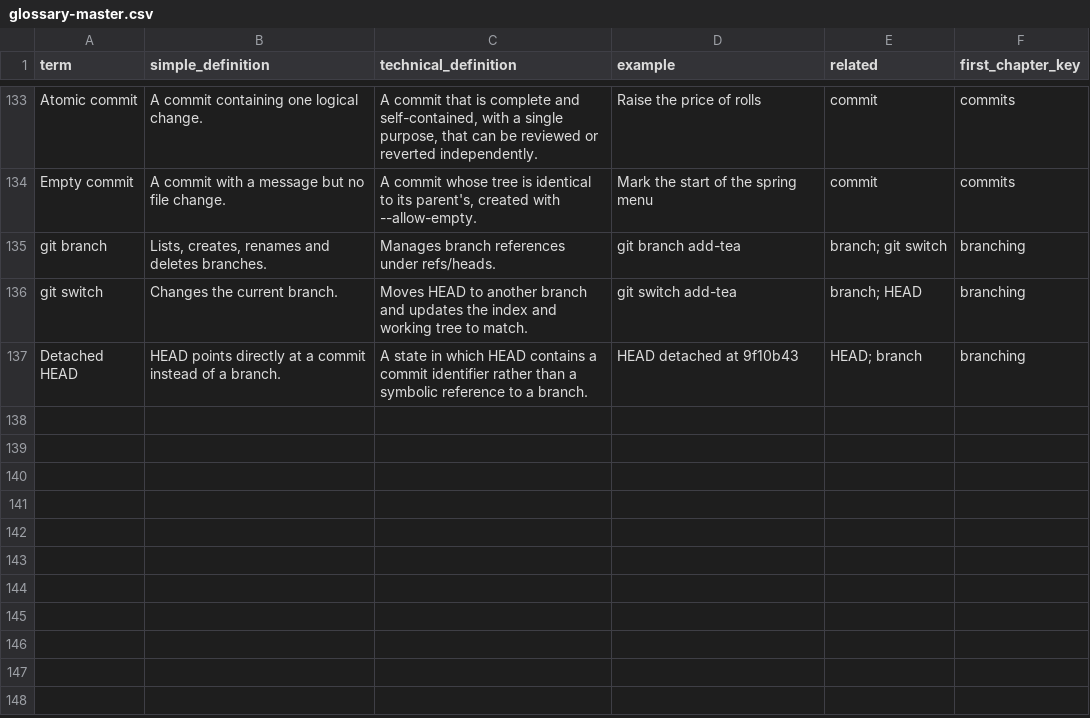
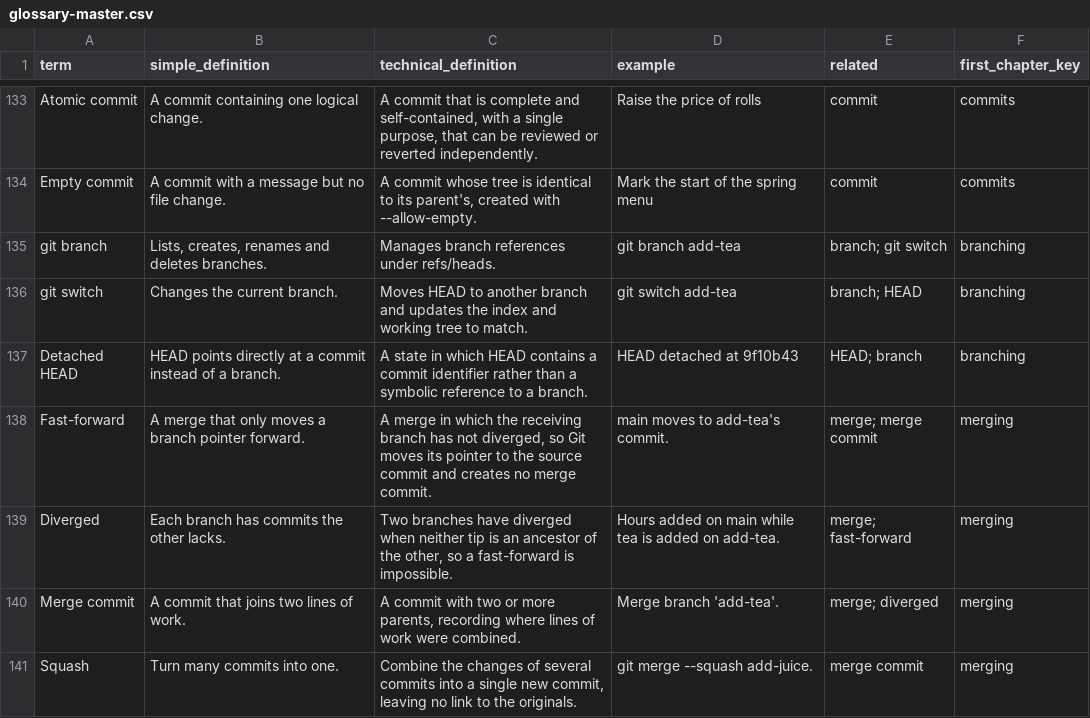
Before and after one commit to Sharifwa123/Books, a CSV file: git-and-github-mastery/glossary/glossary-master.csv, drawn as a sheet; only a part is shown, gaps mark what is left out; the diff names each change by its address in the sheet, - before the commit and + after, or states it on an @@ line.

```diff
--- a/git-and-github-mastery/glossary/glossary-master.csv
+++ b/git-and-github-mastery/glossary/glossary-master.csv
+row 138: Fast-forward | A merge that only moves a branch pointer forward. | A merge in which the receiving branch has not diverged, so Git moves its pointer to the source commit and creates no merge commit. | main moves to add-tea's commit. | merge; merge commit | merging
+row 139: Diverged | Each branch has commits the other lacks. | Two branches have diverged when neither tip is an ancestor of the other, so a fast-forward is impossible. | Hours added on main while tea is added on add-tea. | merge; fast-forward | merging
+row 140: Merge commit | A commit that joins two lines of work. | A commit with two or more parents, recording where lines of work were combined. | Merge branch 'add-tea'. | merge; diverged | merging
+row 141: Squash | Turn many commits into one. | Combine the changes of several commits into a single new commit, leaving no link to the originals. | git merge --squash add-juice. | merge commit | merging
```
Also changed, not shown: git-and-github-mastery/research/research-ledger.csv, 7 other files.
